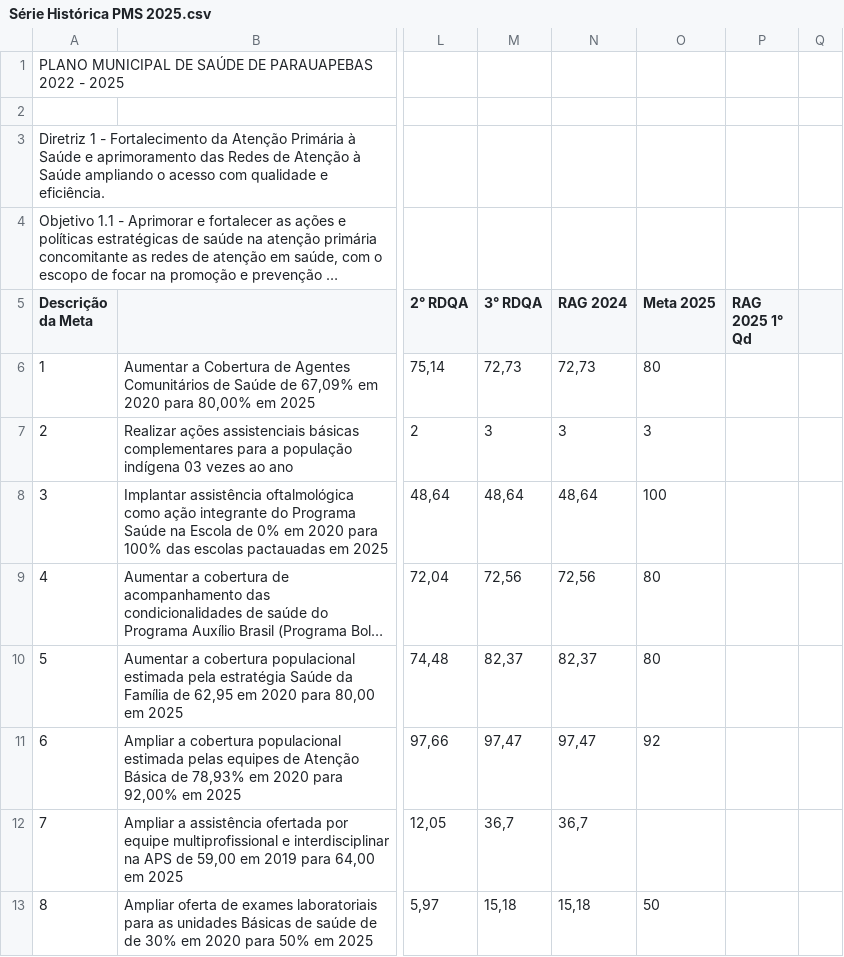
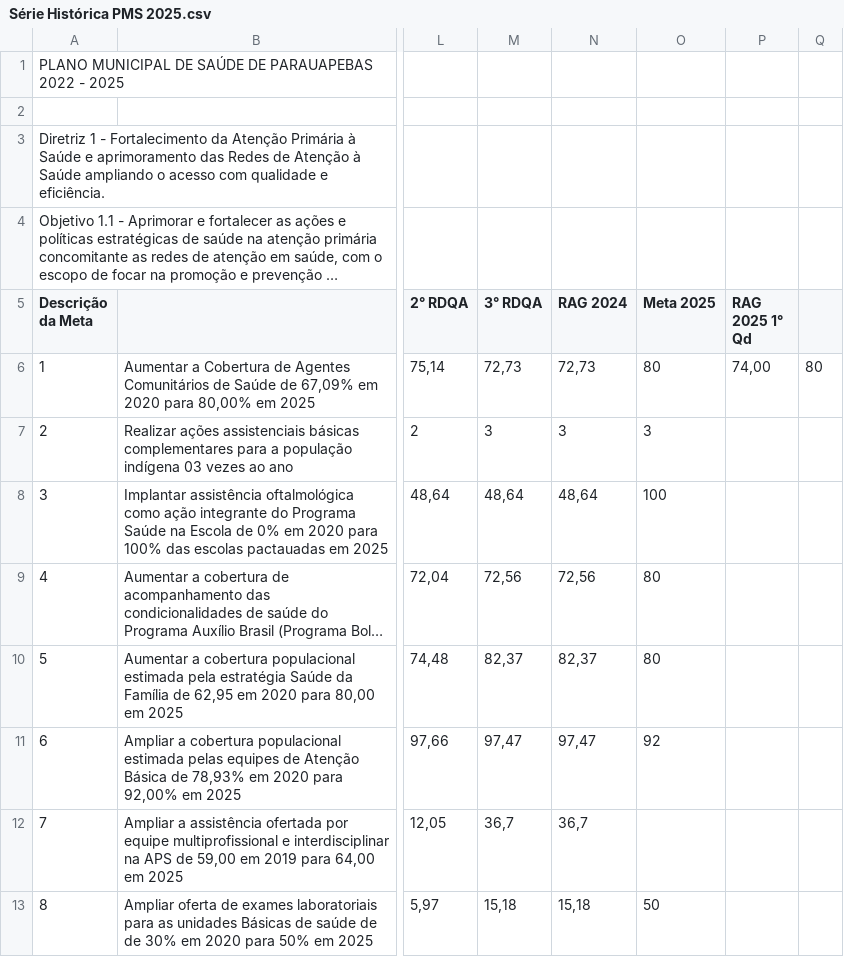
Before and after one commit to fksinamuniz/Dashboard_SEMSA, a CSV file: Série Histórica PMS 2025.csv, drawn as a sheet; only a part is shown, gaps mark what is left out; long unchanged cells end in …; the diff names each change by its address in the sheet, - before the commit and + after, or states it on an @@ line.

```diff
--- a/Série Histórica PMS 2025.csv
+++ b/Série Histórica PMS 2025.csv
-P6 (RAG 2025 1° Qd): (empty)
+P6 (RAG 2025 1° Qd): 74,00
-Q6: (empty)
+Q6: 80
```
